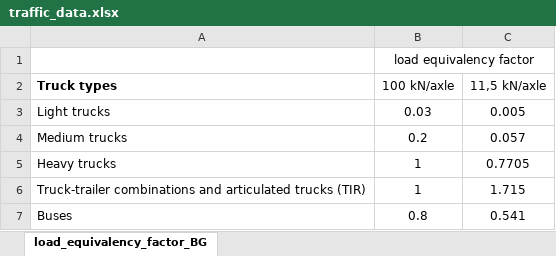
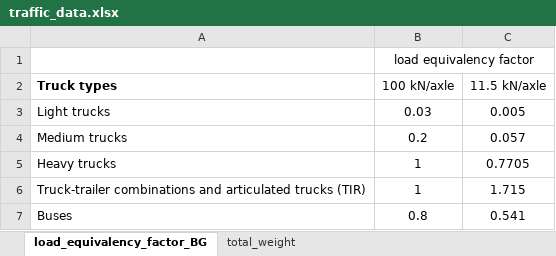
Before and after one commit to borisyotsov/traffic-load-equivalency-model, an Excel workbook: data/traffic_data.xlsx, sheet load_equivalency_factor_BG, drawn as a sheet; values as stored, in another font and other column widths than the file's, no borders; the diff names each change by its address in the sheet, - before the commit and + after, or states it on an @@ line.

```diff
--- a/data/traffic_data.xlsx (sheet load_equivalency_factor_BG)
+++ b/data/traffic_data.xlsx (sheet load_equivalency_factor_BG)
+sheet tab: total_weight
-C2: 11,5 kN/axle
+C2: 11.5 kN/axle
```
